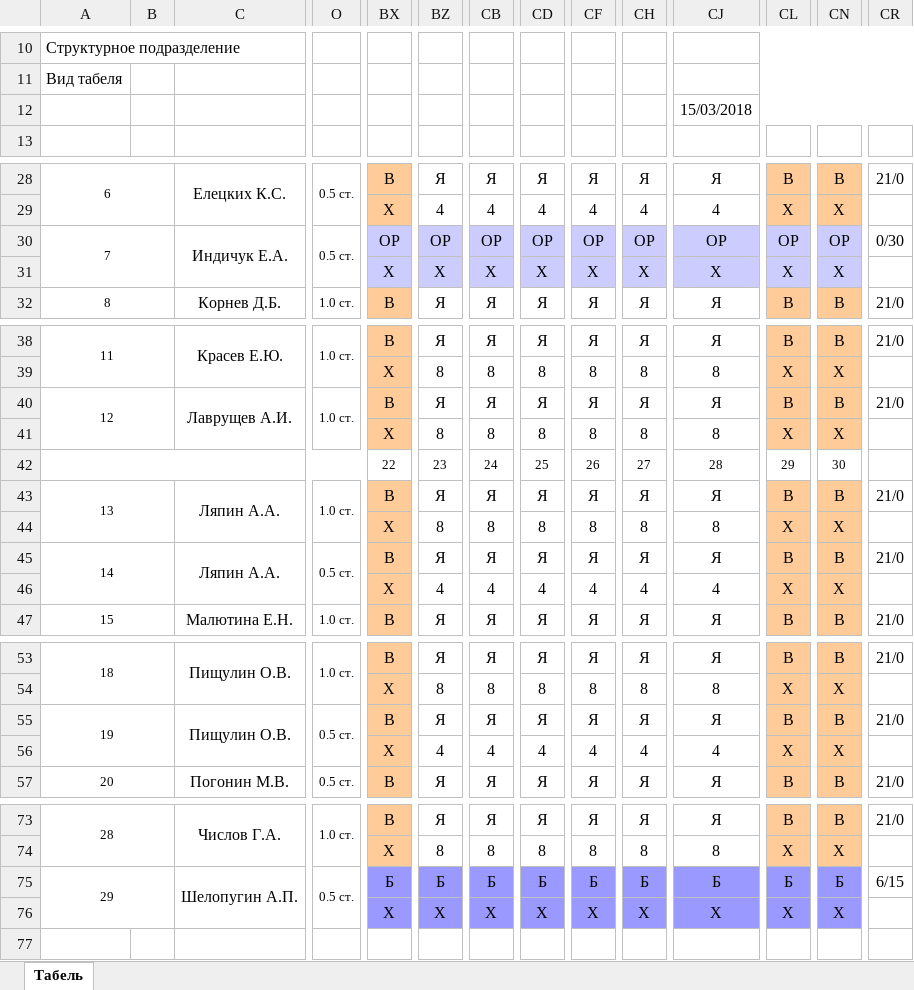
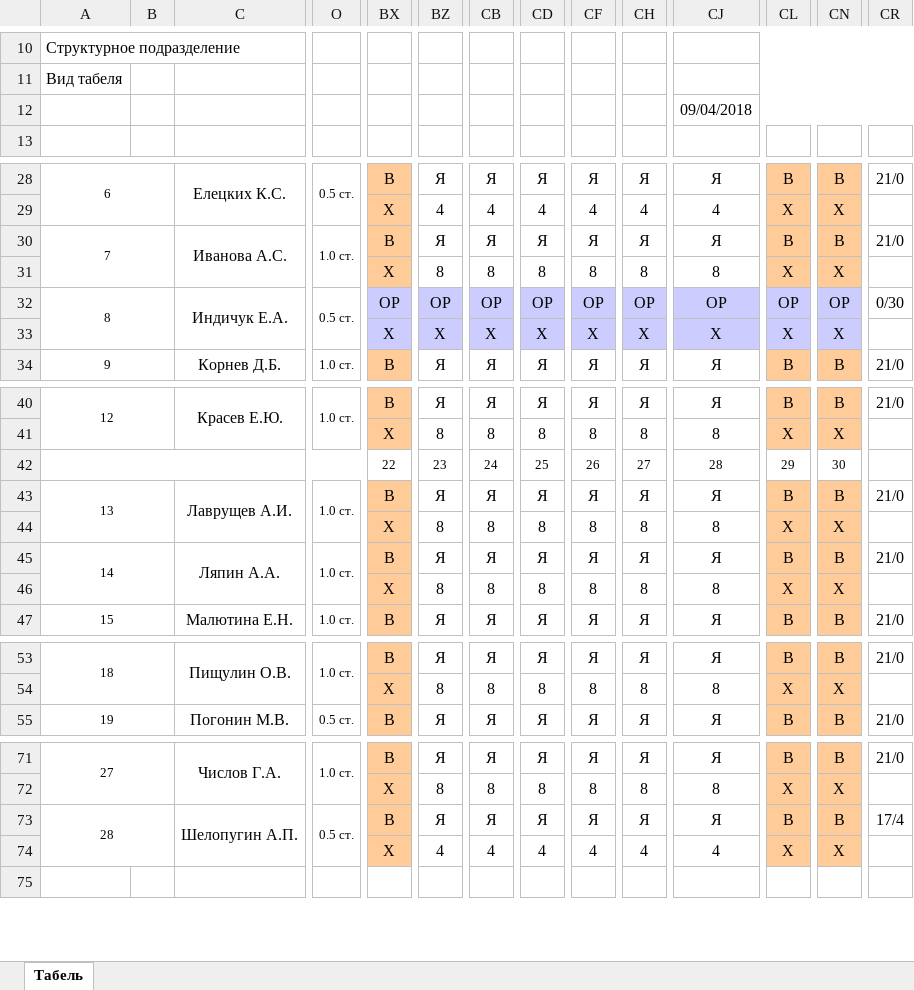
Before and after one commit to TregubovAlexander/oio, an Excel workbook: files/tabel/tabel-2018-04.xlsx, sheet Табель, drawn as a sheet; only a part is shown, gaps mark what is left out; values as stored, in another font and other column widths than the file's, no borders; removed rows and columns are numbered as before the commit, all else as after; rows hold the shown columns only; the diff covers the shown part only; the diff names each change by its address in the sheet, - before the commit and + after, or states it on an @@ line.

```diff
--- a/files/tabel/tabel-2018-04.xlsx (sheet Табель)
+++ b/files/tabel/tabel-2018-04.xlsx (sheet Табель)
-CJ12: 15/03/2018
+CJ12: 09/04/2018
+row 30: 7 |  | Иванова А.С. | 1.0 ст. | В | Я | Я | Я | Я | Я | Я | В | В | 21/0
+row 31:  |  |  |  | Х | 8 | 8 | 8 | 8 | 8 | 8 | Х | Х
@@ column A renumbered between rows 32 and 71 @@
-row 45: 14 |  | Ляпин А.А. | 0.5 ст. | В | Я | Я | Я | Я | Я | Я | В | В | 21/0
-row 46:  |  |  |  | Х | 4 | 4 | 4 | 4 | 4 | 4 | Х | Х
-row 55: 19 |  | Пищулин О.В. | 0.5 ст. | В | Я | Я | Я | Я | Я | Я | В | В | 21/0
-row 56:  |  |  |  | Х | 4 | 4 | 4 | 4 | 4 | 4 | Х | Х
-row 75: 29 |  | Шелопугин А.П. | 0.5 ст. | Б | Б | Б | Б | Б | Б | Б | Б | Б | 6/15
-row 76:  |  |  |  | Х | Х | Х | Х | Х | Х | Х | Х | Х
+row 73: 28 |  | Шелопугин А.П. | 0.5 ст. | В | Я | Я | Я | Я | Я | Я | В | В | 17/4
+row 74:  |  |  |  | Х | 4 | 4 | 4 | 4 | 4 | 4 | Х | Х
```
Also changed, not shown: 1 edited cell elsewhere in this sheet, 21 other files.
